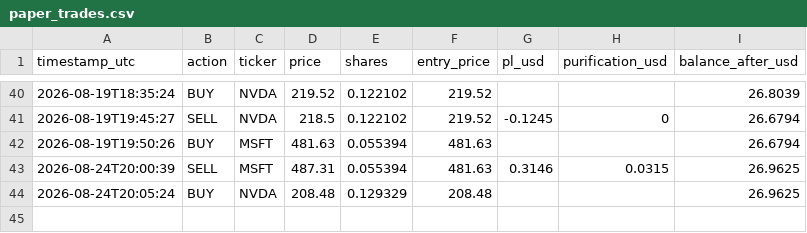
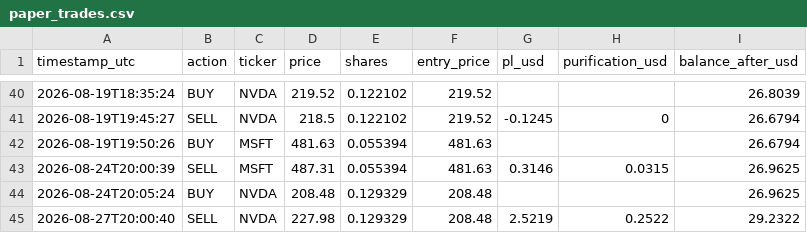
Before and after one commit to dawajund-1/intraday-sar-tracker, a CSV file: data/paper_trades.csv, drawn as a sheet; only a part is shown, gaps mark what is left out; the diff names each change by its address in the sheet, - before the commit and + after, or states it on an @@ line.

```diff
--- a/data/paper_trades.csv
+++ b/data/paper_trades.csv
+row 45: 2026-08-27T20:00:40 | SELL | NVDA | 227.98 | 0.129329 | 208.48 | 2.5219 | 0.2522 | 29.2322
```
Also changed, not shown: data/portfolio_history.csv, 3 other files.
